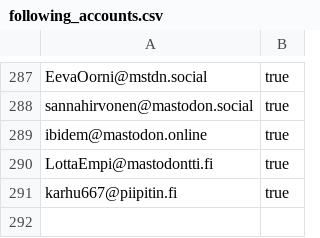
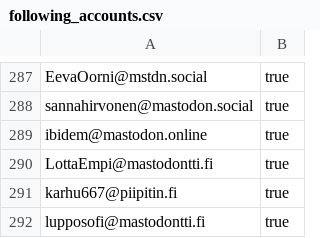
Before and after one commit to ronilaukkarinen/finnish-mastodon-users, a CSV file: following_accounts.csv, drawn as a sheet; only a part is shown, gaps mark what is left out.

Commit message:
Add lupposofi@mastodontti.fi

```diff
--- a/following_accounts.csv
+++ b/following_accounts.csv
@@ -291 +291,2 @@ LottaEmpi@mastodontti.fi, true
 karhu667@piipitin.fi, true
+lupposofi@mastodontti.fi, true
```
